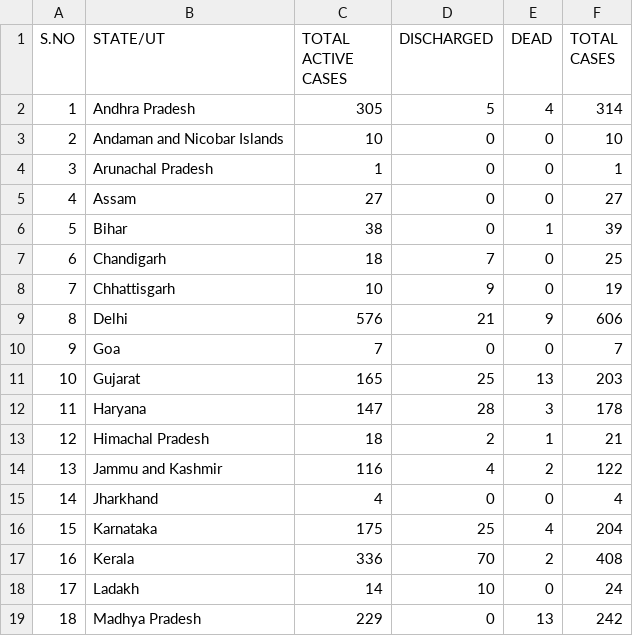
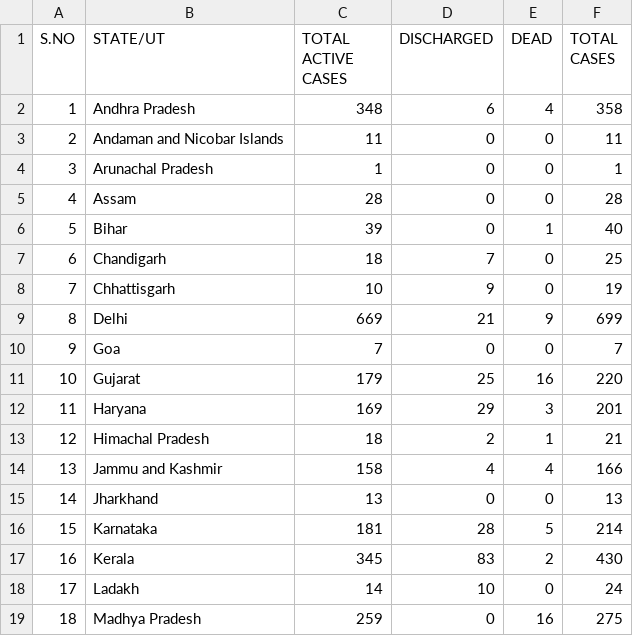
Before and after one commit to Ram-95/Corona-Tracker, a CSV file: COVID-19_State_wise_Information.csv, drawn as a sheet; only a part is shown; the diff covers the shown part only.

```diff
--- a/COVID-19_State_wise_Information.csv
+++ b/COVID-19_State_wise_Information.csv
@@ -1,19 +1,19 @@
 S.NO,STATE/UT,TOTAL ACTIVE CASES,DISCHARGED,DEAD,TOTAL CASES
-1,Andhra Pradesh,305,5,4,314
-2,Andaman and Nicobar Islands,10,0,0,10
+1,Andhra Pradesh,348,6,4,358
+2,Andaman and Nicobar Islands,11,0,0,11
 3,Arunachal Pradesh,1,0,0,1
-4,Assam,27,0,0,27
-5,Bihar,38,0,1,39
+4,Assam,28,0,0,28
+5,Bihar,39,0,1,40
 6,Chandigarh,18,7,0,25
 7,Chhattisgarh,10,9,0,19
-8,Delhi,576,21,9,606
+8,Delhi,669,21,9,699
 9,Goa,7,0,0,7
-10,Gujarat,165,25,13,203
-11,Haryana,147,28,3,178
+10,Gujarat,179,25,16,220
+11,Haryana,169,29,3,201
 12,Himachal Pradesh,18,2,1,21
-13,Jammu and Kashmir,116,4,2,122
-14,Jharkhand,4,0,0,4
-15,Karnataka,175,25,4,204
-16,Kerala,336,70,2,408
+13,Jammu and Kashmir,158,4,4,166
+14,Jharkhand,13,0,0,13
+15,Karnataka,181,28,5,214
+16,Kerala,345,83,2,430
 17,Ladakh,14,10,0,24
-18,Madhya Pradesh,229,0,13,242
+18,Madhya Pradesh,259,0,16,275
```
Also changed, not shown: 26 edited cells elsewhere in this file, COVID-19_Global_Data.csv, COVID-19_India_Data.csv, 2 other files.
